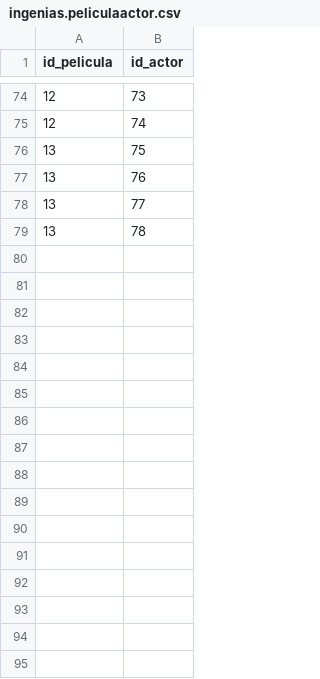
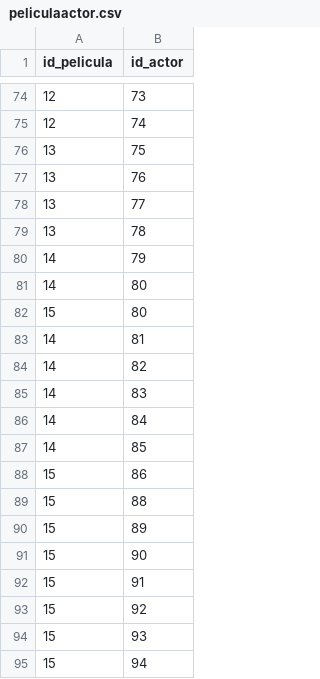
Before and after one commit to correaagostina/Grupo2-CursoBackEnd, a CSV file: Entrega 3/Datos para insertar/peliculaactor.csv (was Entrega 3/Datos para insertar/ingenias.peliculaactor.csv), drawn as a sheet; only a part is shown, gaps mark what is left out; the diff names each change by its address in the sheet, - before the commit and + after, or states it on an @@ line.

```diff
--- a/Entrega 3/Datos para insertar/ingenias.peliculaactor.csv
+++ b/Entrega 3/Datos para insertar/peliculaactor.csv
+row 80: 14 | 79
+row 81: 14 | 80
+row 82: 15 | 80
+row 83: 14 | 81
+row 84: 14 | 82
+row 85: 14 | 83
+row 86: 14 | 84
+row 87: 14 | 85
+row 88: 15 | 86
+row 89: 15 | 88
+row 90: 15 | 89
+row 91: 15 | 90
+row 92: 15 | 91
+row 93: 15 | 92
+row 94: 15 | 93
+row 95: 15 | 94
```
Also changed, not shown: Entrega 3/Datos para insertar/actor.csv, Entrega 3/Datos para insertar/pelicula.csv, 9 other files.
